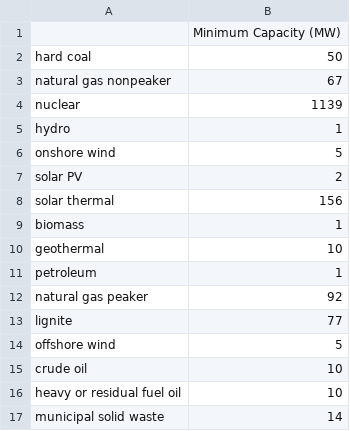
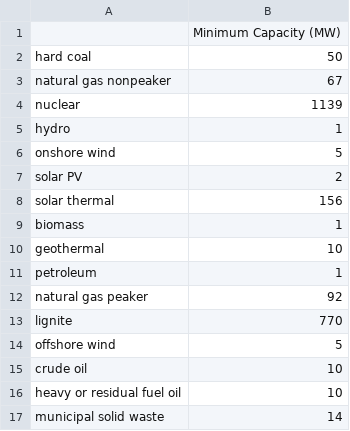
Before and after one commit to EnergyInnovation/eps-newmexico, a CSV file: InputData/elec/MPPC/MPPC.csv, drawn as a sheet.

```diff
--- a/InputData/elec/MPPC/MPPC.csv
+++ b/InputData/elec/MPPC/MPPC.csv
@@ -12,3 +12,3 @@ petroleum,1
 natural gas peaker,92
-lignite,77
+lignite,770
 offshore wind,5
```
Also changed, not shown: InputData/elec/BCRbQ/BCRbQ.csv, 4 other files.
